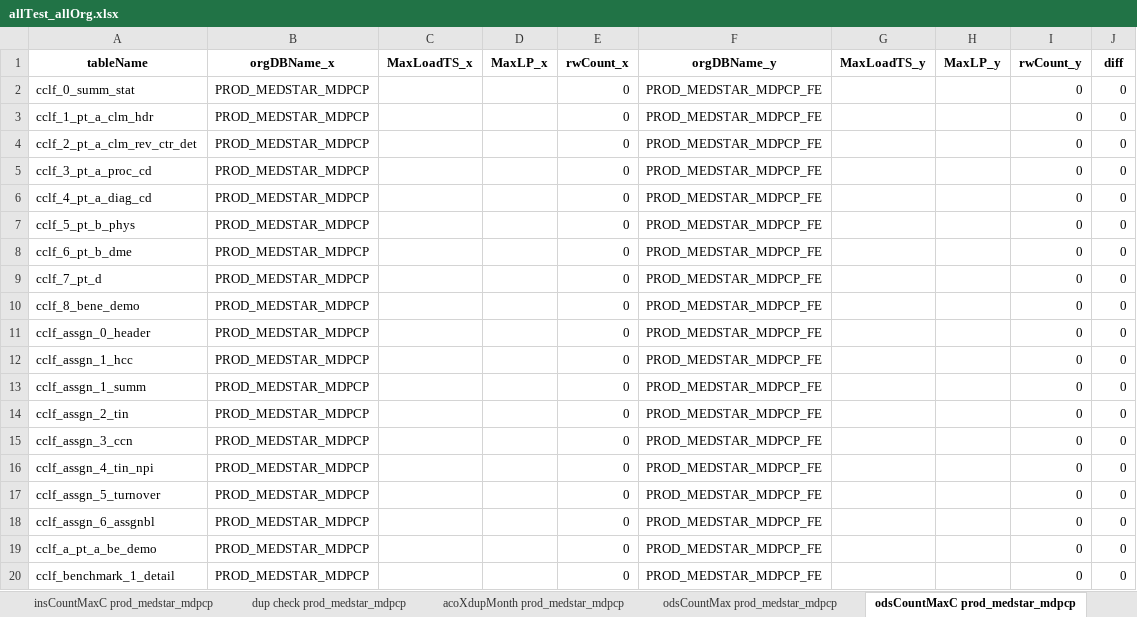
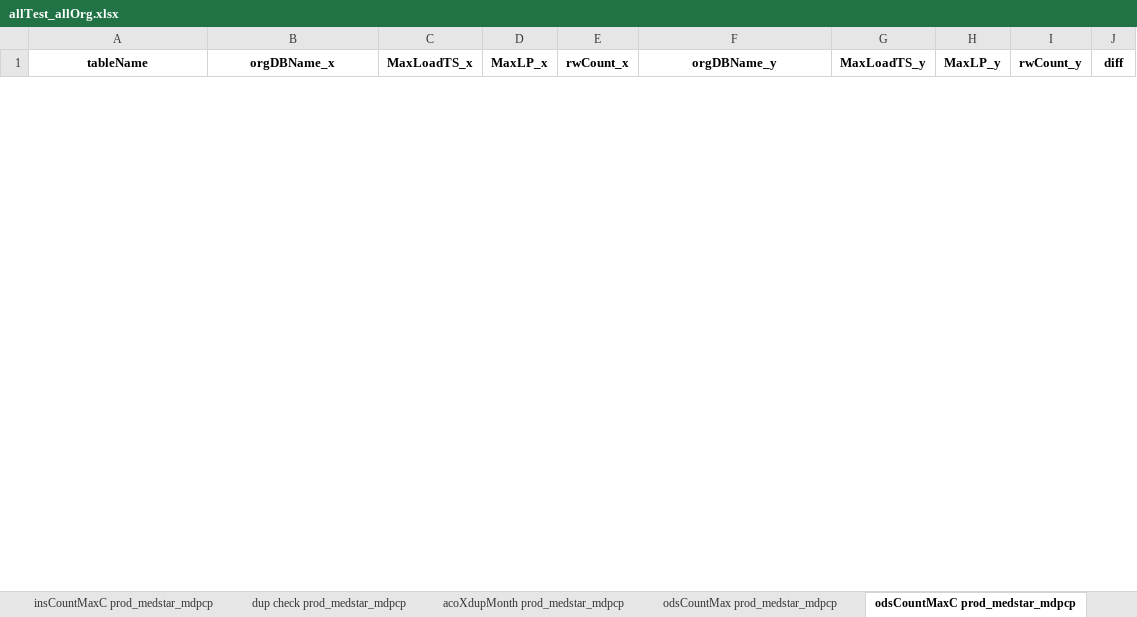
Before and after one commit to mikeoconnor-cj/pythonWrk, an Excel workbook: allTest_allOrg.xlsx, sheet odsCountMaxC prod_medstar_mdpcp, drawn as a sheet; only a part is shown; values as stored, in another font and other column widths than the file's, no borders; removed rows and columns are numbered as before the commit, all else as after; the diff covers the shown part only; the diff names each change by its address in the sheet, - before the commit and + after, or states it on an @@ line.

Commit message:
mdpcp qa2

```diff
--- a/allTest_allOrg.xlsx (sheet odsCountMaxC prod_medstar_mdpcp)
+++ b/allTest_allOrg.xlsx (sheet odsCountMaxC prod_medstar_mdpcp)
-row 2: cclf_0_summ_stat | PROD_MEDSTAR_MDPCP |  |  | 0 | PROD_MEDSTAR_MDPCP_FE |  |  | 0 | 0
-row 3: cclf_1_pt_a_clm_hdr | PROD_MEDSTAR_MDPCP |  |  | 0 | PROD_MEDSTAR_MDPCP_FE |  |  | 0 | 0
-row 4: cclf_2_pt_a_clm_rev_ctr_det | PROD_MEDSTAR_MDPCP |  |  | 0 | PROD_MEDSTAR_MDPCP_FE |  |  | 0 | 0
-row 5: cclf_3_pt_a_proc_cd | PROD_MEDSTAR_MDPCP |  |  | 0 | PROD_MEDSTAR_MDPCP_FE |  |  | 0 | 0
-row 6: cclf_4_pt_a_diag_cd | PROD_MEDSTAR_MDPCP |  |  | 0 | PROD_MEDSTAR_MDPCP_FE |  |  | 0 | 0
-row 7: cclf_5_pt_b_phys | PROD_MEDSTAR_MDPCP |  |  | 0 | PROD_MEDSTAR_MDPCP_FE |  |  | 0 | 0
-row 8: cclf_6_pt_b_dme | PROD_MEDSTAR_MDPCP |  |  | 0 | PROD_MEDSTAR_MDPCP_FE |  |  | 0 | 0
-row 9: cclf_7_pt_d | PROD_MEDSTAR_MDPCP |  |  | 0 | PROD_MEDSTAR_MDPCP_FE |  |  | 0 | 0
-row 10: cclf_8_bene_demo | PROD_MEDSTAR_MDPCP |  |  | 0 | PROD_MEDSTAR_MDPCP_FE |  |  | 0 | 0
-row 11: cclf_assgn_0_header | PROD_MEDSTAR_MDPCP |  |  | 0 | PROD_MEDSTAR_MDPCP_FE |  |  | 0 | 0
-row 12: cclf_assgn_1_hcc | PROD_MEDSTAR_MDPCP |  |  | 0 | PROD_MEDSTAR_MDPCP_FE |  |  | 0 | 0
-row 13: cclf_assgn_1_summ | PROD_MEDSTAR_MDPCP |  |  | 0 | PROD_MEDSTAR_MDPCP_FE |  |  | 0 | 0
-row 14: cclf_assgn_2_tin | PROD_MEDSTAR_MDPCP |  |  | 0 | PROD_MEDSTAR_MDPCP_FE |  |  | 0 | 0
-row 15: cclf_assgn_3_ccn | PROD_MEDSTAR_MDPCP |  |  | 0 | PROD_MEDSTAR_MDPCP_FE |  |  | 0 | 0
-row 16: cclf_assgn_4_tin_npi | PROD_MEDSTAR_MDPCP |  |  | 0 | PROD_MEDSTAR_MDPCP_FE |  |  | 0 | 0
-row 17: cclf_assgn_5_turnover | PROD_MEDSTAR_MDPCP |  |  | 0 | PROD_MEDSTAR_MDPCP_FE |  |  | 0 | 0
-row 18: cclf_assgn_6_assgnbl | PROD_MEDSTAR_MDPCP |  |  | 0 | PROD_MEDSTAR_MDPCP_FE |  |  | 0 | 0
-row 19: cclf_a_pt_a_be_demo | PROD_MEDSTAR_MDPCP |  |  | 0 | PROD_MEDSTAR_MDPCP_FE |  |  | 0 | 0
-row 20: cclf_benchmark_1_detail | PROD_MEDSTAR_MDPCP |  |  | 0 | PROD_MEDSTAR_MDPCP_FE |  |  | 0 | 0
```
Also changed, not shown: 13 added rows and 8 removed rows elsewhere in this sheet, sheet odsCountMax prod_medstar_mdpcp.
